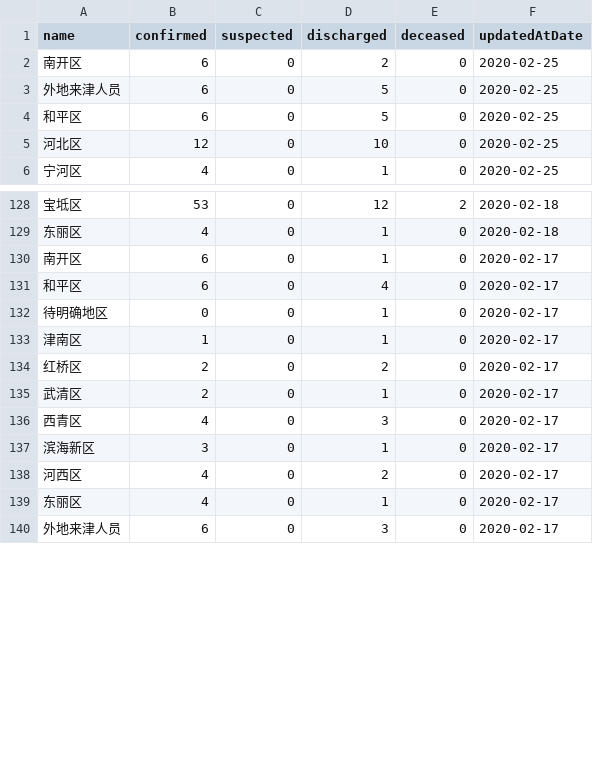
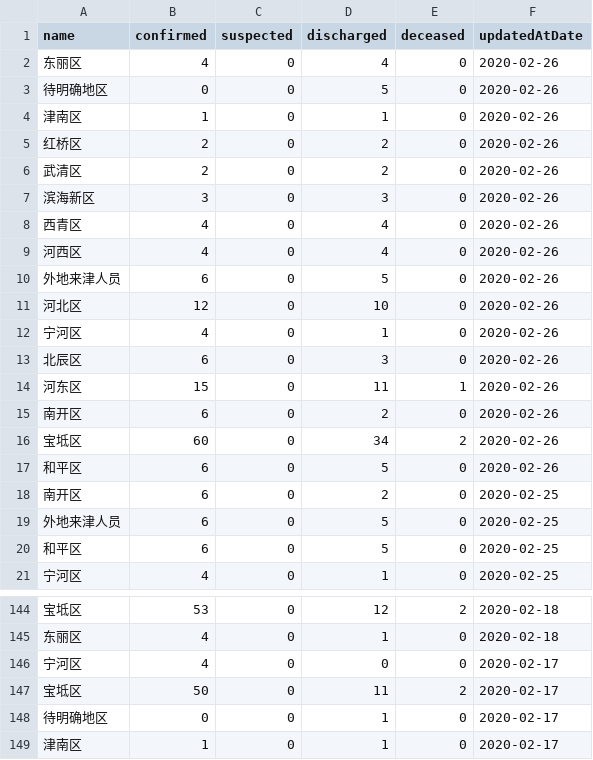
Before and after one commit to fantasticfears-stage/ncov-zh, a CSV file: public/data/provinces/tian_jin.csv, drawn as a sheet; only a part is shown, gaps mark what is left out; the shorter side is filled out with more unchanged rows; the diff covers the shown part only.

```diff
--- a/public/data/provinces/tian_jin.csv
+++ b/public/data/provinces/tian_jin.csv
@@ -1,2 +1,18 @@
 name,confirmed,suspected,discharged,deceased,updatedAtDate
+东丽区,4,0,4,0,2020-02-26
+待明确地区,0,0,5,0,2020-02-26
+津南区,1,0,1,0,2020-02-26
+红桥区,2,0,2,0,2020-02-26
+武清区,2,0,2,0,2020-02-26
+滨海新区,3,0,3,0,2020-02-26
+西青区,4,0,4,0,2020-02-26
+河西区,4,0,4,0,2020-02-26
+外地来津人员,6,0,5,0,2020-02-26
+河北区,12,0,10,0,2020-02-26
+宁河区,4,0,1,0,2020-02-26
+北辰区,6,0,3,0,2020-02-26
+河东区,15,0,11,1,2020-02-26
+南开区,6,0,2,0,2020-02-26
+宝坻区,60,0,34,2,2020-02-26
+和平区,6,0,5,0,2020-02-26
 南开区,6,0,2,0,2020-02-25
@@ -4,3 +20,2 @@ name,confirmed,suspected,discharged,deceased,updatedAtDate
 和平区,6,0,5,0,2020-02-25
-河北区,12,0,10,0,2020-02-25
 宁河区,4,0,1,0,2020-02-25
@@ -129,4 +145,4 @@ name,confirmed,suspected,discharged,deceased,updatedAtDate
 东丽区,4,0,1,0,2020-02-18
-南开区,6,0,1,0,2020-02-17
-和平区,6,0,4,0,2020-02-17
+宁河区,4,0,0,0,2020-02-17
+宝坻区,50,0,11,2,2020-02-17
 待明确地区,0,0,1,0,2020-02-17
```
Also changed, not shown: 73 moved rows elsewhere in this file, public/data/provinces.csv, public/data/provinces/gan_su.csv, 28 other files.
